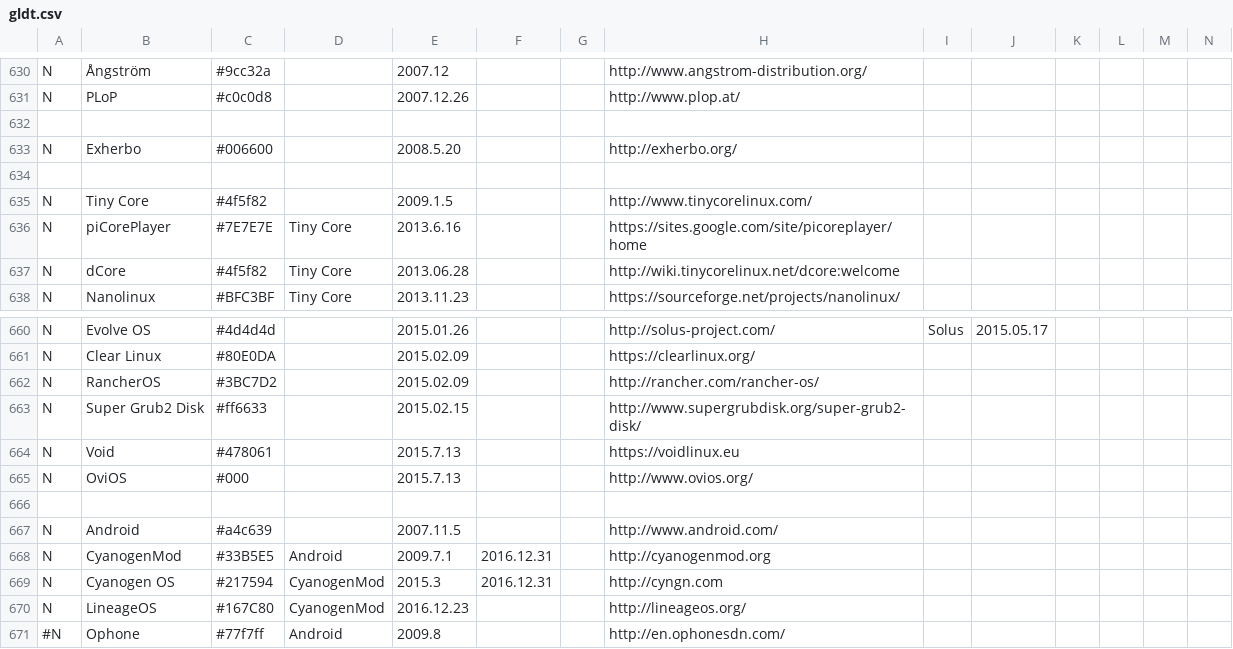
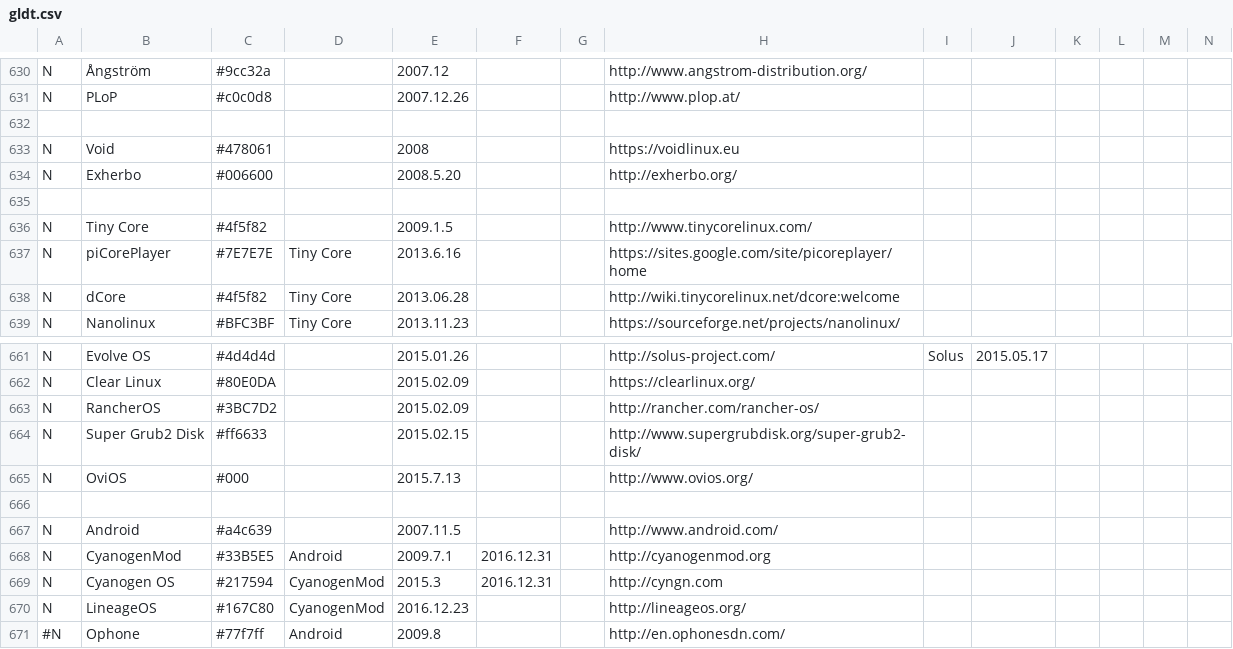
Before and after one commit to FabioLolix/LinuxTimeline, a CSV file: gldt.csv, drawn as a sheet; only a part is shown, gaps mark what is left out; removed rows and columns are numbered as before the commit, all else as after; rows hold the shown columns only; the diff names each change by its address in the sheet, - before the commit and + after, or states it on an @@ line.

Commit message:
Fixed start date for Void

```diff
--- a/gldt.csv
+++ b/gldt.csv
+row 633: N | Void | #478061 |  | 2008 |  |  | https://voidlinux.eu
-row 664: N | Void | #478061 |  | 2015.7.13 |  |  | https://voidlinux.eu
```
Also changed, not shown: 1 other file.
